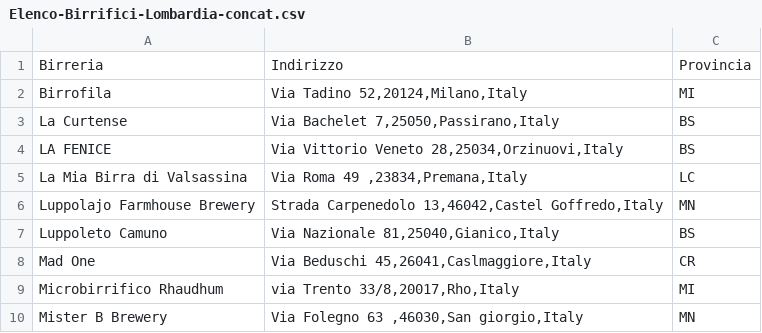
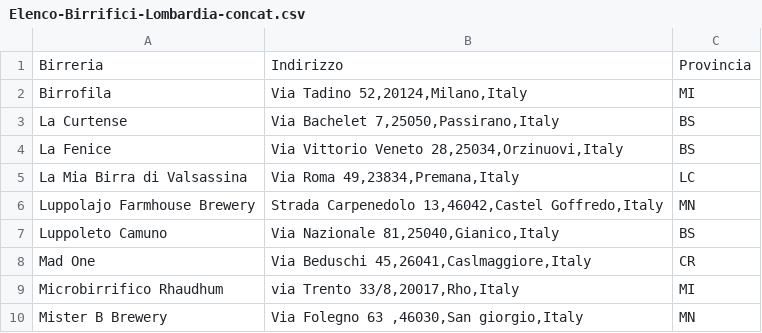
Before and after one commit to camualb/Coursera_capstone_project, a CSV file: Elenco-Birrifici-Lombardia-concat.csv, drawn as a sheet; only a part is shown.

Commit message:
Update Elenco-Birrifici-Lombardia-concat.csv

```diff
--- a/Elenco-Birrifici-Lombardia-concat.csv
+++ b/Elenco-Birrifici-Lombardia-concat.csv
@@ -3,4 +3,4 @@
 "La Curtense","Via Bachelet 7,25050,Passirano,Italy","BS"
-"LA FENICE","Via Vittorio Veneto 28,25034,Orzinuovi,Italy","BS"
-"La Mia Birra di Valsassina","Via Roma 49 ,23834,Premana,Italy","LC"
+"La Fenice","Via Vittorio Veneto 28,25034,Orzinuovi,Italy","BS"
+"La Mia Birra di Valsassina","Via Roma 49,23834,Premana,Italy","LC"
 "Luppolajo Farmhouse Brewery","Strada Carpenedolo 13,46042,Castel Goffredo,Italy","MN"
```
